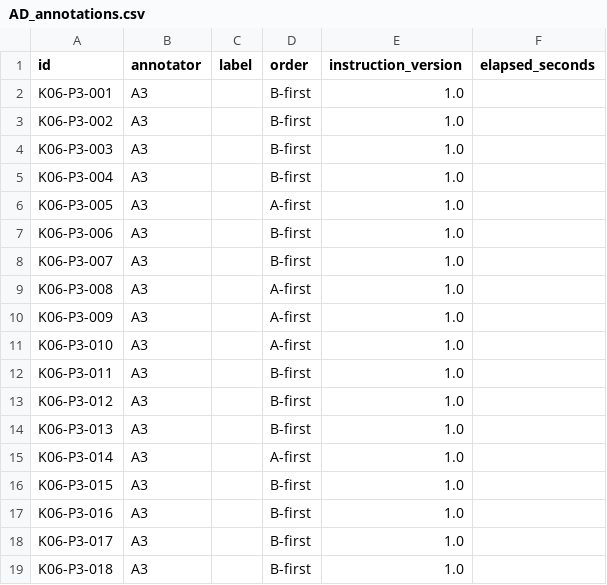
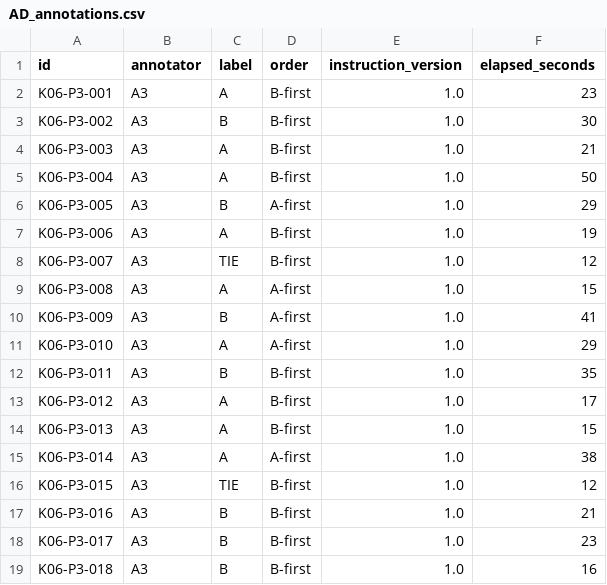
Before and after one commit to alukiko/AlpacaFarm_RL, a CSV file: personal_annotations/AD_annotations.csv, drawn as a sheet; only a part is shown; the diff covers the shown part only.

```diff
--- a/personal_annotations/AD_annotations.csv
+++ b/personal_annotations/AD_annotations.csv
@@ -1,19 +1,19 @@
 id,annotator,label,order,instruction_version,elapsed_seconds
-K06-P3-001,A3,,B-first,1.0,
-K06-P3-002,A3,,B-first,1.0,
-K06-P3-003,A3,,B-first,1.0,
-K06-P3-004,A3,,B-first,1.0,
-K06-P3-005,A3,,A-first,1.0,
-K06-P3-006,A3,,B-first,1.0,
-K06-P3-007,A3,,B-first,1.0,
-K06-P3-008,A3,,A-first,1.0,
-K06-P3-009,A3,,A-first,1.0,
-K06-P3-010,A3,,A-first,1.0,
-K06-P3-011,A3,,B-first,1.0,
-K06-P3-012,A3,,B-first,1.0,
-K06-P3-013,A3,,B-first,1.0,
-K06-P3-014,A3,,A-first,1.0,
-K06-P3-015,A3,,B-first,1.0,
-K06-P3-016,A3,,B-first,1.0,
-K06-P3-017,A3,,B-first,1.0,
-K06-P3-018,A3,,B-first,1.0,
+K06-P3-001,A3,A,B-first,1.0,23
+K06-P3-002,A3,B,B-first,1.0,30
+K06-P3-003,A3,A,B-first,1.0,21
+K06-P3-004,A3,A,B-first,1.0,50
+K06-P3-005,A3,B,A-first,1.0,29
+K06-P3-006,A3,A,B-first,1.0,19
+K06-P3-007,A3,TIE,B-first,1.0,12
+K06-P3-008,A3,A,A-first,1.0,15
+K06-P3-009,A3,B,A-first,1.0,41
+K06-P3-010,A3,A,A-first,1.0,29
+K06-P3-011,A3,B,B-first,1.0,35
+K06-P3-012,A3,A,B-first,1.0,17
+K06-P3-013,A3,A,B-first,1.0,15
+K06-P3-014,A3,A,A-first,1.0,38
+K06-P3-015,A3,TIE,B-first,1.0,12
+K06-P3-016,A3,B,B-first,1.0,21
+K06-P3-017,A3,B,B-first,1.0,23
+K06-P3-018,A3,B,B-first,1.0,16
```
Also changed, not shown: 20 edited cells elsewhere in this file, audit/annotations.csv, audit/baseline_predictions.csv, 5 other files.
